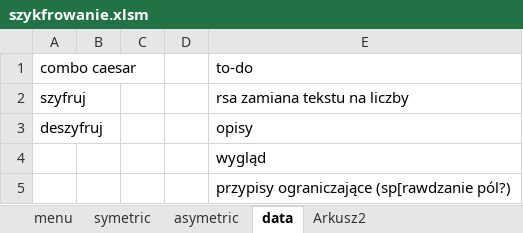
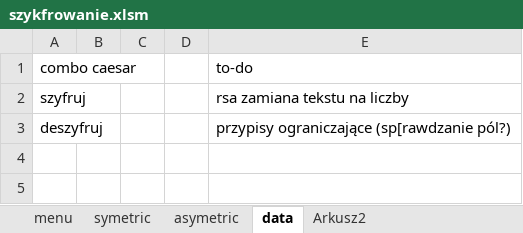
Before and after one commit to arkadiuss/vba, an Excel workbook: szykfrowanie.xlsm, sheet data, drawn as a sheet; values as stored, in another font and other column widths than the file's, no borders; the diff names each change by its address in the sheet, - before the commit and + after, or states it on an @@ line.

```diff
--- a/szykfrowanie.xlsm (sheet data)
+++ b/szykfrowanie.xlsm (sheet data)
-E3: opisy
+E3: przypisy ograniczające (sp[rawdzanie pól?)
-row 4:  |  |  |  | wygląd
-row 5:  |  |  |  | przypisy ograniczające (sp[rawdzanie pól?)
```
Also changed, not shown: sheet visualizationCaesar, sheet visualizationPlayfair, sheet Arkusz2, charts or pictures.
